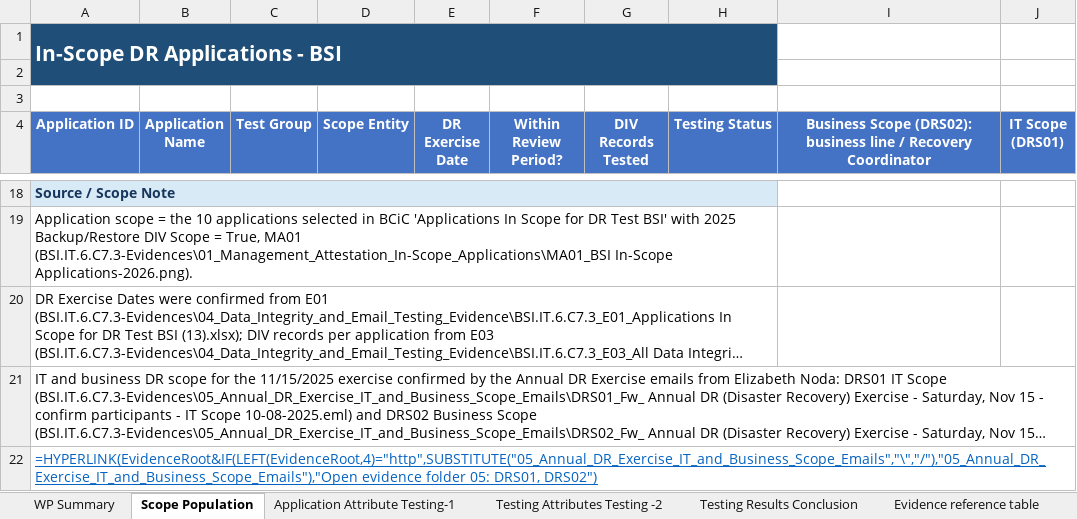
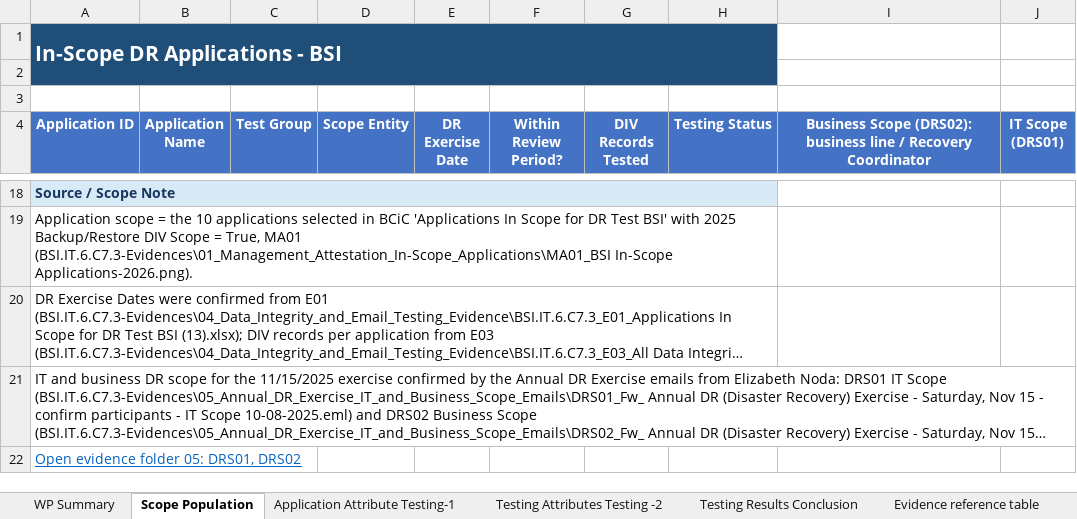
Before and after one commit to edwardfive-prog/Control-Testing-, an Excel workbook: BSI.IT.6.C7.3_E00_Workpaper_DR_DIV_INTEGRATED_APPLICATION_Evidence.xlsx, sheet Scope Population, drawn as a sheet; only a part is shown, gaps mark what is left out; long unchanged cells end in …; values as stored, in another font and other column widths than the file's, no borders; formulas without a stored value are shown as written; table styles not drawn; the diff names each change by its address in the sheet, - before the commit and + after, or states it on an @@ line.

```diff
--- a/BSI.IT.6.C7.3_E00_Workpaper_DR_DIV_INTEGRATED_APPLICATION_Evidence.xlsx (sheet Scope Population)
+++ b/BSI.IT.6.C7.3_E00_Workpaper_DR_DIV_INTEGRATED_APPLICATION_Evidence.xlsx (sheet Scope Population)
-A22 (Application ID): =HYPERLINK(EvidenceRoot&IF(LEFT(EvidenceRoot,4)="http",SUBSTITUTE("05_Annual_DR_Exercise_IT_and_Business_Scope_Emails","\","/"),"05_Annual_DR_Exercise_IT_and_Business_Scope_Emails"),"Open evidence folder 05: DRS01, DRS02")
+A22 (Application ID): Open evidence folder 05: DRS01, DRS02
```
Also changed, not shown: sheet Testing Attributes Testing -2, sheet Application Attribute Testing-1, sheet Evidence reference table, sheet WP Summary.
